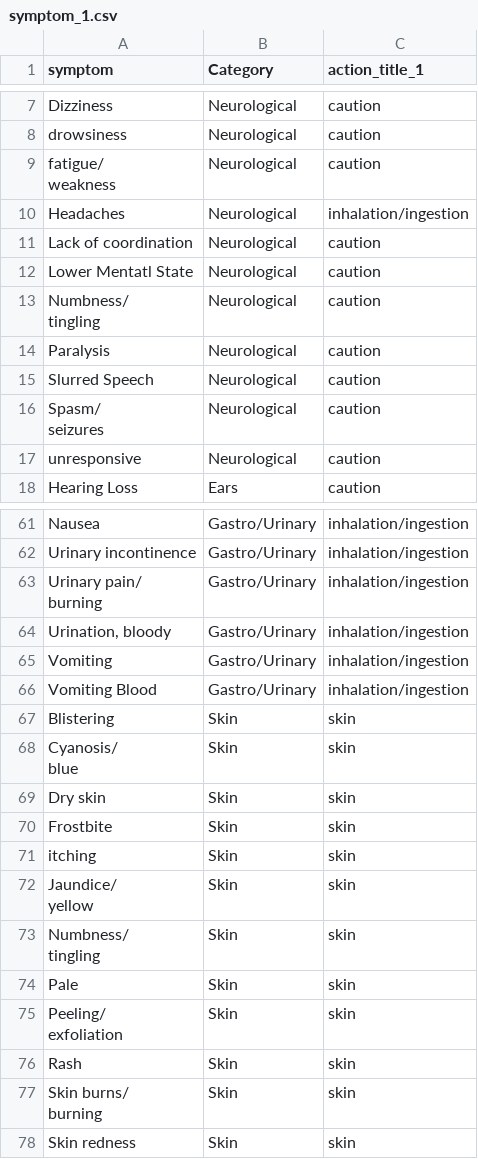
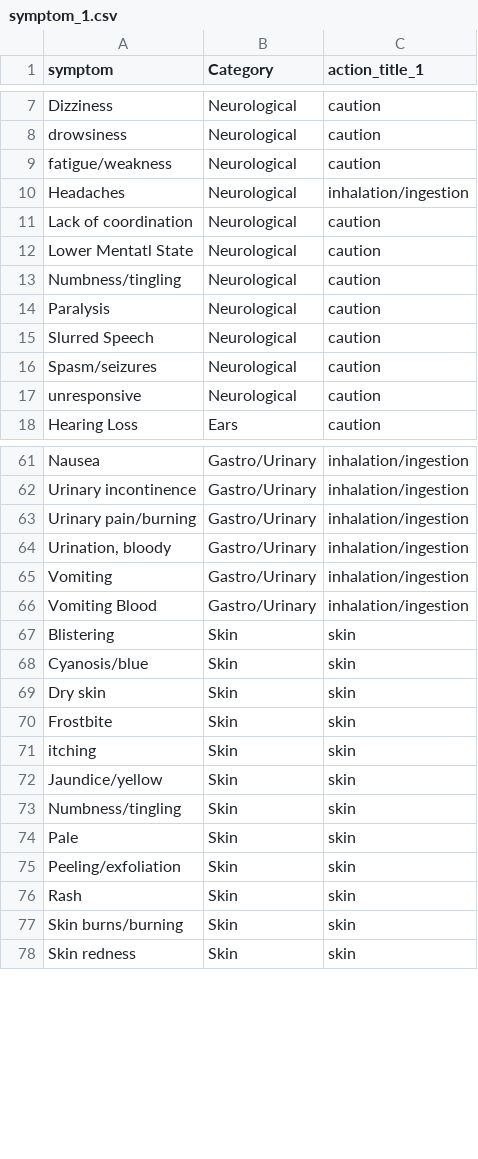
Before and after one commit to Sangwoo-94/kiche_1, a CSV file: symptom_1.csv, drawn as a sheet; only a part is shown, gaps mark what is left out; the diff covers the shown part only.

Commit message:
Add files via upload

```diff
--- a/symptom_1.csv
+++ b/symptom_1.csv
@@ -8,4 +8,3 @@ Dizziness,Neurological,caution
 drowsiness,Neurological,caution
-"fatigue/
-weakness",Neurological,caution
+fatigue/weakness,Neurological,caution
 Headaches,Neurological,inhalation/ingestion
@@ -13,8 +12,6 @@ Lack of coordination,Neurological,caution
 Lower Mentatl State,Neurological,caution
-"Numbness/
-tingling",Neurological,caution
+Numbness/tingling,Neurological,caution
 Paralysis,Neurological,caution
 Slurred Speech,Neurological,caution
-"Spasm/
-seizures",Neurological,caution
+Spasm/seizures,Neurological,caution
 unresponsive,Neurological,caution
@@ -73,4 +62,3 @@ Nausea,Gastro/Urinary,inhalation/ingestion
 Urinary incontinence,Gastro/Urinary,inhalation/ingestion
-"Urinary pain/
-burning",Gastro/Urinary,inhalation/ingestion
+Urinary pain/burning,Gastro/Urinary,inhalation/ingestion
 "Urination, bloody",Gastro/Urinary,inhalation/ingestion
@@ -79,4 +67,3 @@ Vomiting Blood,Gastro/Urinary,inhalation/ingestion
 Blistering,Skin,skin
-"Cyanosis/
-blue",Skin,skin
+Cyanosis/blue,Skin,skin
 Dry skin,Skin,skin
@@ -84,12 +71,8 @@ Frostbite,Skin,skin
 itching,Skin,skin
-"Jaundice/
-yellow",Skin,skin
-"Numbness/
-tingling",Skin,skin
+Jaundice/yellow,Skin,skin
+Numbness/tingling,Skin,skin
 Pale,Skin,skin
-"Peeling/
-exfoliation",Skin,skin
+Peeling/exfoliation,Skin,skin
 Rash,Skin,skin
-"Skin burns/
-burning",Skin,skin
+Skin burns/burning,Skin,skin
 Skin redness,Skin,skin
```
Also changed, not shown: 8 edited cells elsewhere in this file.
